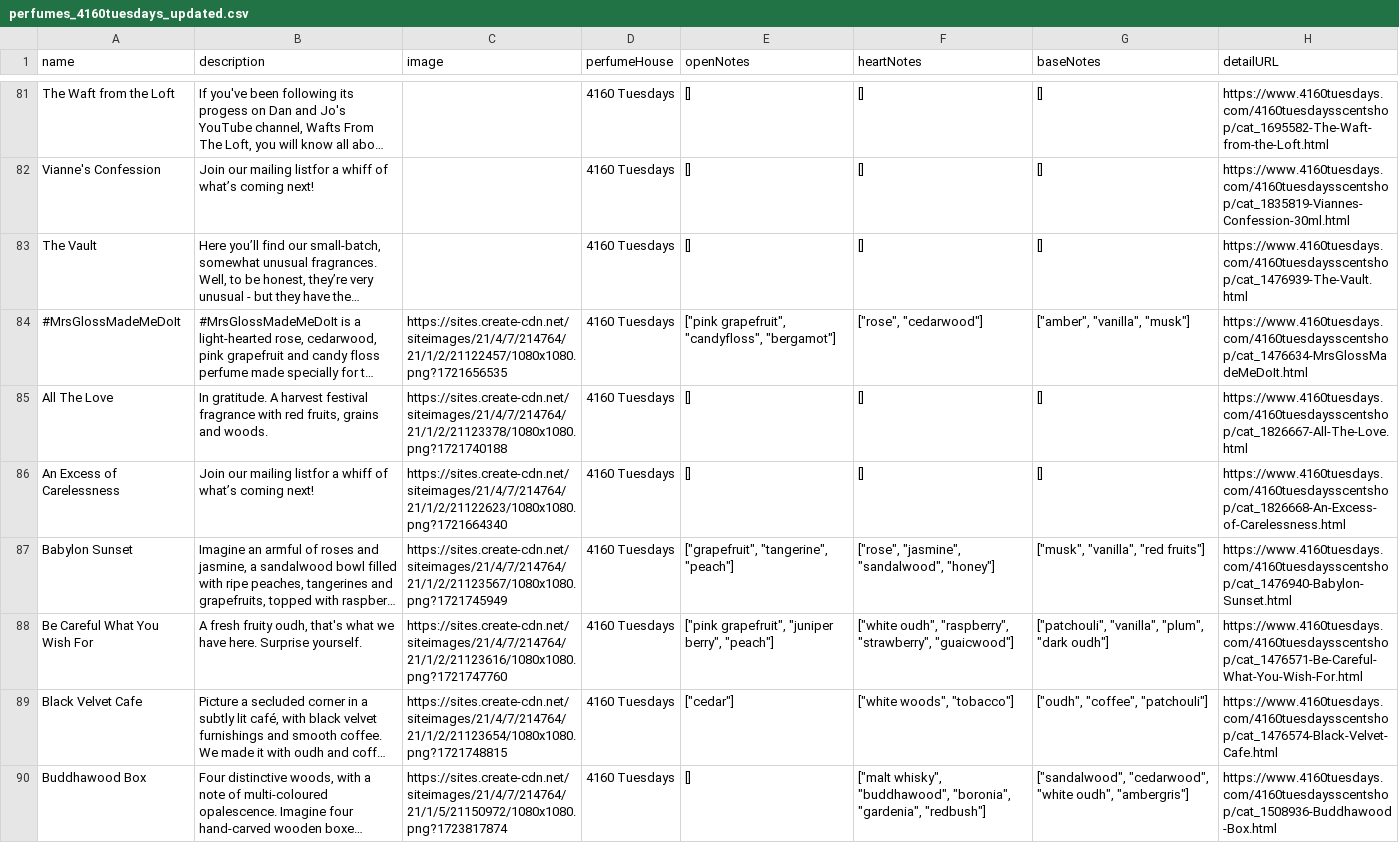
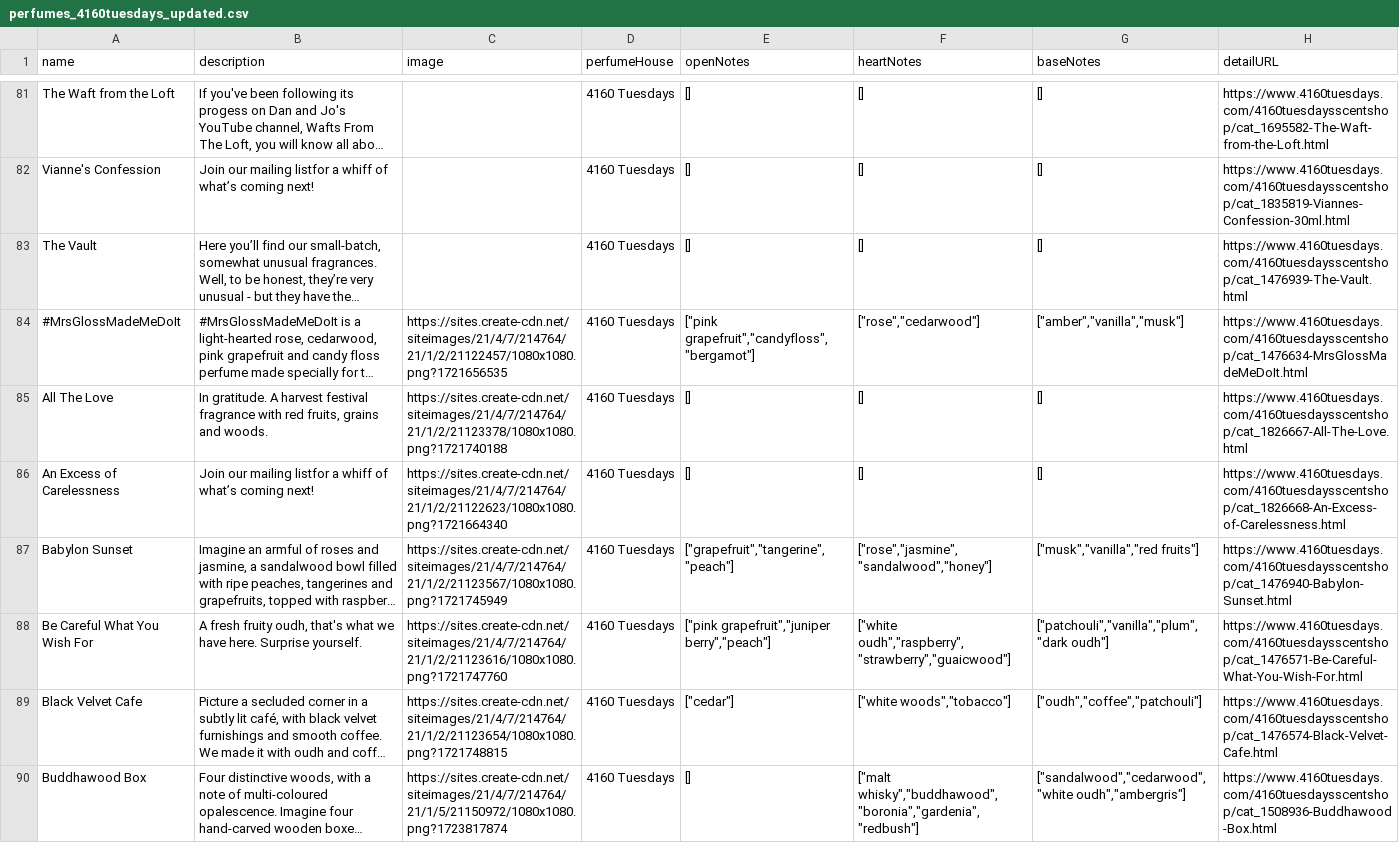
Before and after one commit to bwclovis-web/new-smell, a CSV file: csv/perfumes_4160tuesdays_updated.csv, drawn as a sheet; only a part is shown, gaps mark what is left out; long unchanged cells end in …; the diff covers the shown part only; the diff names each change by its address in the sheet, - before the commit and + after, or states it on an @@ line.

```diff
--- a/csv/perfumes_4160tuesdays_updated.csv
+++ b/csv/perfumes_4160tuesdays_updated.csv
-E84 (openNotes): ["pink grapefruit", "candyfloss", "bergamot"]
+E84 (openNotes): ["pink grapefruit","candyfloss","bergamot"]
-F84 (heartNotes): ["rose", "cedarwood"]
+F84 (heartNotes): ["rose","cedarwood"]
-G84 (baseNotes): ["amber", "vanilla", "musk"]
+G84 (baseNotes): ["amber","vanilla","musk"]
-E87 (openNotes): ["grapefruit", "tangerine", "peach"]
+E87 (openNotes): ["grapefruit","tangerine","peach"]
-F87 (heartNotes): ["rose", "jasmine", "sandalwood", "honey"]
+F87 (heartNotes): ["rose","jasmine","sandalwood","honey"]
-G87 (baseNotes): ["musk", "vanilla", "red fruits"]
+G87 (baseNotes): ["musk","vanilla","red fruits"]
-E88 (openNotes): ["pink grapefruit", "juniper berry", "peach"]
+E88 (openNotes): ["pink grapefruit","juniper berry","peach"]
-F88 (heartNotes): ["white oudh", "raspberry", "strawberry", "guaicwood"]
+F88 (heartNotes): ["white oudh","raspberry","strawberry","guaicwood"]
-G88 (baseNotes): ["patchouli", "vanilla", "plum", "dark oudh"]
+G88 (baseNotes): ["patchouli","vanilla","plum","dark oudh"]
-F89 (heartNotes): ["white woods", "tobacco"]
+F89 (heartNotes): ["white woods","tobacco"]
-G89 (baseNotes): ["oudh", "coffee", "patchouli"]
+G89 (baseNotes): ["oudh","coffee","patchouli"]
-F90 (heartNotes): ["malt whisky", "buddhawood", "boronia", "gardenia", "redbush"]
+F90 (heartNotes): ["malt whisky","buddhawood","boronia","gardenia","redbush"]
-G90 (baseNotes): ["sandalwood", "cedarwood", "white oudh", "ambergris"]
+G90 (baseNotes): ["sandalwood","cedarwood","white oudh","ambergris"]
```
Also changed, not shown: 168 edited cells elsewhere in this file, csv/bpal_enhanced_progress_1450.csv, csv/perfumes_poesieperfume_updated.csv, 1 other file.
